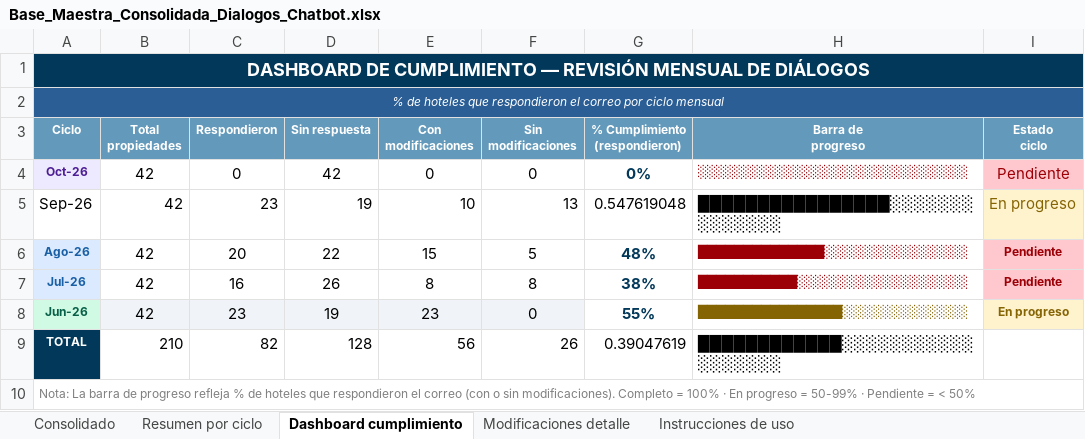
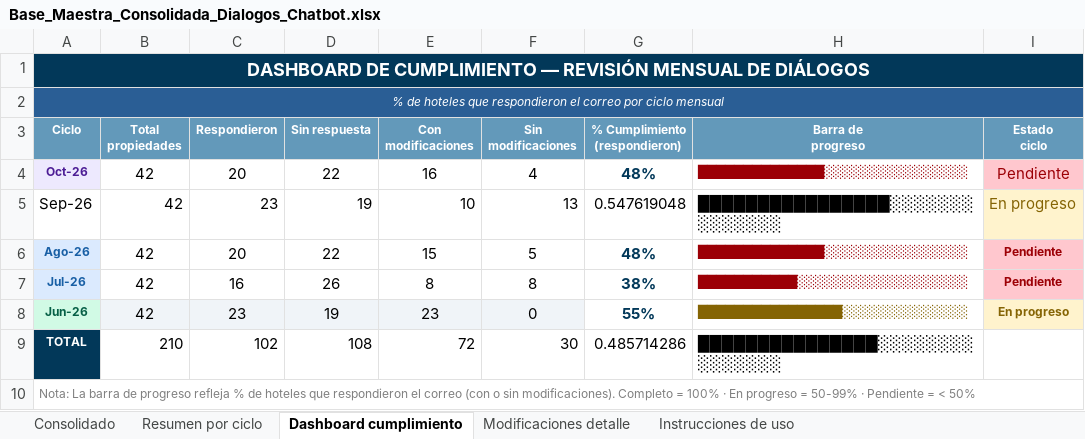
Before and after one commit to santiagocristancho0722/seguimiento-dialogos-chatbot-ghl, an Excel workbook: Base_Maestra_Consolidada_Dialogos_Chatbot.xlsx, sheet Dashboard cumplimiento, drawn as a sheet; values as stored, in another font and other column widths than the file's, no borders; the diff names each change by its address in the sheet, - before the commit and + after, or states it on an @@ line.

```diff
--- a/Base_Maestra_Consolidada_Dialogos_Chatbot.xlsx (sheet Dashboard cumplimiento)
+++ b/Base_Maestra_Consolidada_Dialogos_Chatbot.xlsx (sheet Dashboard cumplimiento)
-C4 (Respondieron): 0
+C4 (Respondieron): 20
-D4 (Sin respuesta): 42
+D4 (Sin respuesta): 22
-E4 (Con modificaciones): 0
+E4 (Con modificaciones): 16
-F4 (Sin modificaciones): 0
+F4 (Sin modificaciones): 4
-G4 (% Cumplimiento (respondieron)): 0%
+G4 (% Cumplimiento (respondieron)): 48%
-H4 (Barra de progreso): ░░░░░░░░░░░░░░░░░░░░░░░░░░░░░░
+H4 (Barra de progreso): ██████████████░░░░░░░░░░░░░░░░
-C9 (Respondieron): 82
+C9 (Respondieron): 102
-D9 (Sin respuesta): 128
+D9 (Sin respuesta): 108
-E9 (Con modificaciones): 56
+E9 (Con modificaciones): 72
-F9 (Sin modificaciones): 26
+F9 (Sin modificaciones): 30
-G9 (% Cumplimiento (respondieron)): 0.39047619
+G9 (% Cumplimiento (respondieron)): 0.485714286
-H9 (Barra de progreso): ████████████░░░░░░░░░░░░░░░░░░
+H9 (Barra de progreso): ███████████████░░░░░░░░░░░░░░░
```
Also changed, not shown: sheet Modificaciones detalle, sheet Consolidado, sheet Resumen por ciclo, 1 other file.
